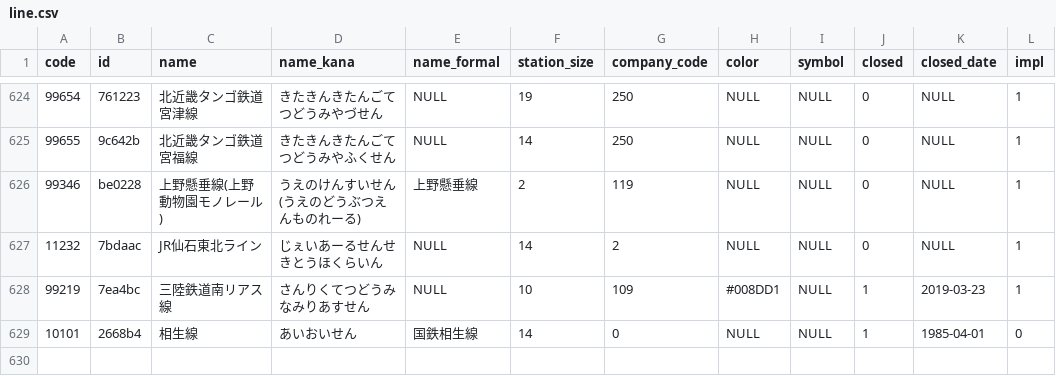
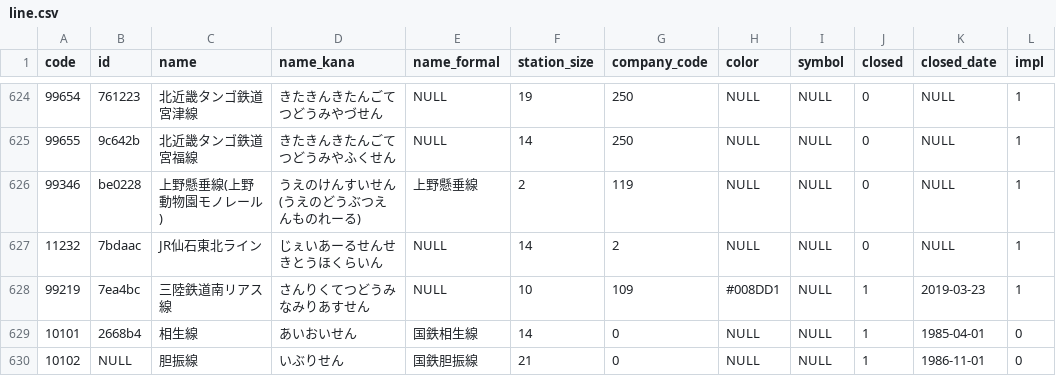
Before and after one commit to Seo-4d696b75/station_database, a CSV file: src/line.csv, drawn as a sheet; only a part is shown, gaps mark what is left out; the diff names each change by its address in the sheet, - before the commit and + after, or states it on an @@ line.

```diff
--- a/src/line.csv
+++ b/src/line.csv
+row 630: 10102 | NULL | 胆振線 | いぶりせん | 国鉄胆振線 | 21 | 0 | NULL | NULL | 1 | 1986-11-01 | 0
```
Also changed, not shown: src/extra/station.csv, 35 other files.
